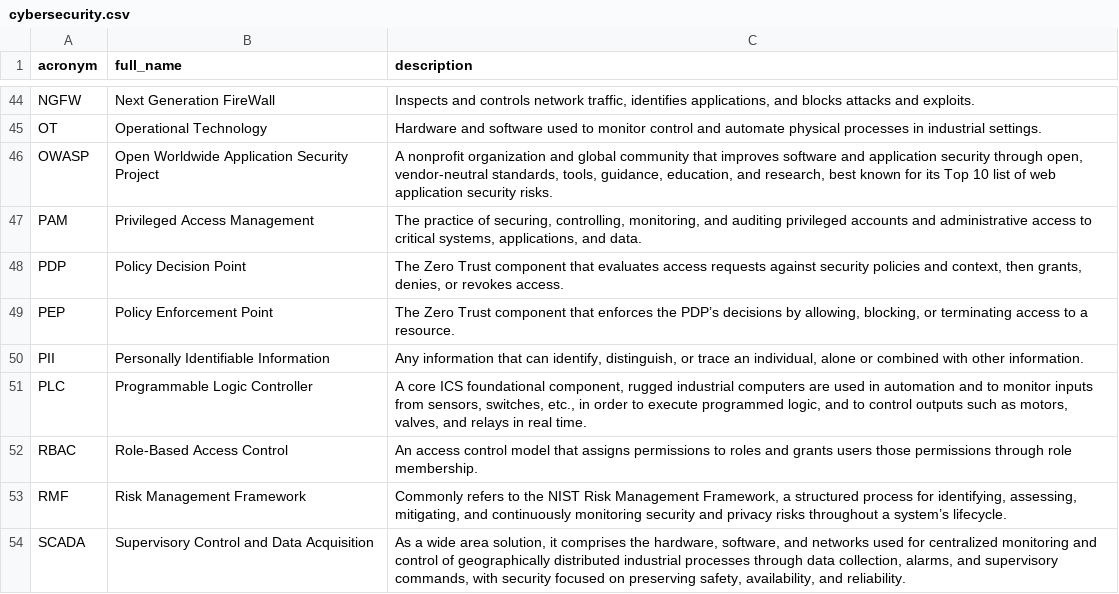
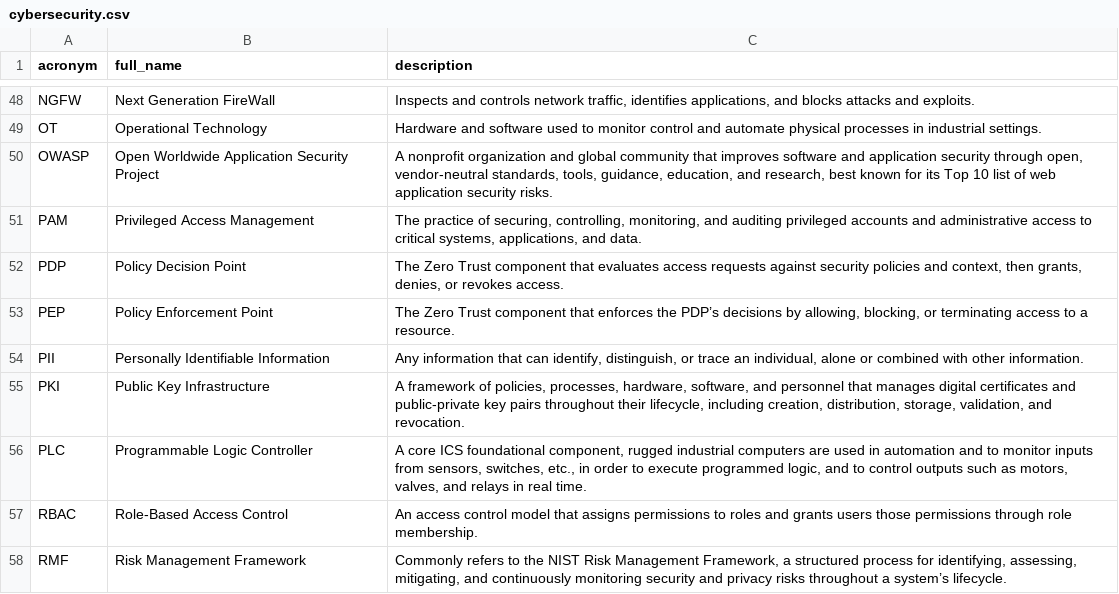
Before and after one commit to NoelStanfordOveson/mezmerize, a CSV file: data/cybersecurity.csv, drawn as a sheet; only a part is shown, gaps mark what is left out; the shorter side is filled out with more unchanged rows; the diff covers the shown part only.

```diff
--- a/data/cybersecurity.csv
+++ b/data/cybersecurity.csv
@@ -50,2 +54,3 @@ PEP,Policy Enforcement Point,"The Zero Trust component that enforces the PDP’s
 PII,Personally Identifiable Information,"Any information that can identify, distinguish, or trace an individual, alone or combined with other information."
+PKI,Public Key Infrastructure,"A framework of policies, processes, hardware, software, and personnel that manages digital certificates and public-private key pairs throughout their lifecycle, including creation, distribution, storage, validation, and revocation."
 PLC,Programmable Logic Controller,"A core ICS foundational component, rugged industrial computers are used in automation and to monitor inputs from sensors, switches, etc., in order to execute programmed logic, and to control outputs such as motors, valves, and relays in real time."
```
Also changed, not shown: 7 added rows elsewhere in this file, data/devsecops.csv, data/grc_frameworks.csv, 5 other files.
